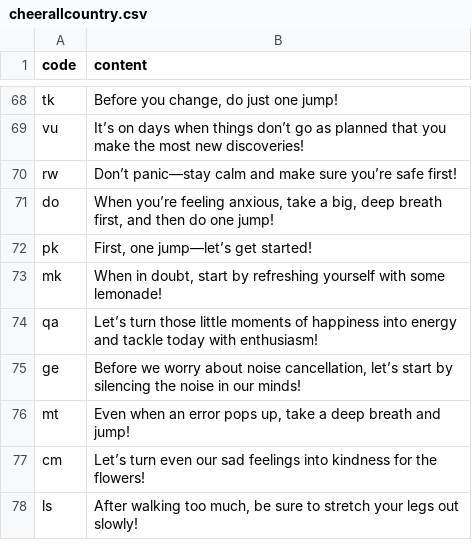
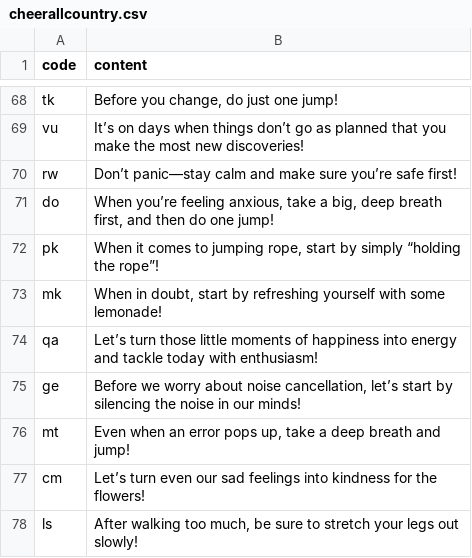
Before and after one commit to htvoffcial/htvoffcial, a CSV file: .github/content/cheerallcountry.csv, drawn as a sheet; only a part is shown, gaps mark what is left out.

```diff
--- a/.github/content/cheerallcountry.csv
+++ b/.github/content/cheerallcountry.csv
@@ -71,3 +71,3 @@ rw,"Don’t panic—stay calm and make sure you’re safe first!"
 do,"When you’re feeling anxious, take a big, deep breath first, and then do one jump!"
-pk,"First, one jump—let’s get started!"
+pk,"When it comes to jumping rope, start by simply “holding the rope”!"
 mk,"When in doubt, start by refreshing yourself with some lemonade!"
```
